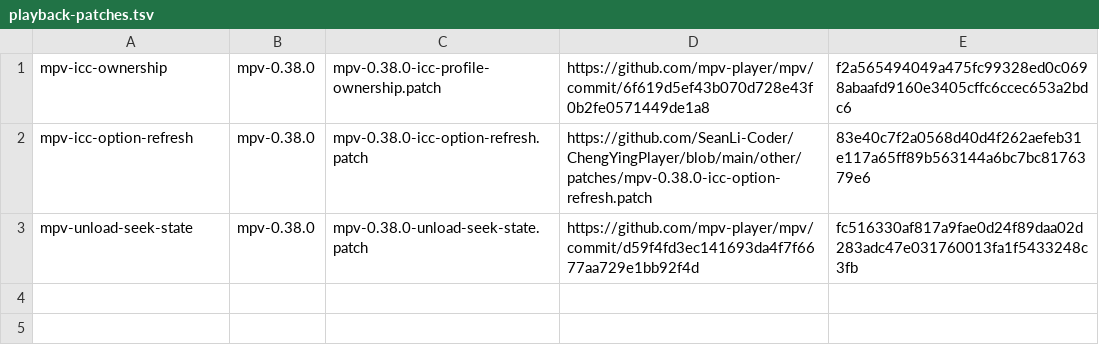
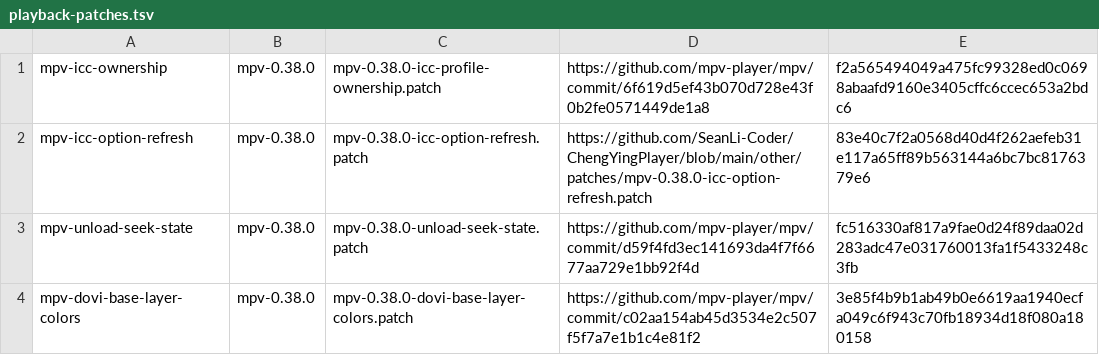
Before and after one commit to SeanLi-Coder/ChengYingPlayer, a TSV file: other/patches/playback-patches.tsv, drawn as a sheet; the diff names each change by its address in the sheet, - before the commit and + after, or states it on an @@ line.

Commit message:
Fix Dolby Vision HLG base-layer playback and restore SDR color state

```diff
--- a/other/patches/playback-patches.tsv
+++ b/other/patches/playback-patches.tsv
+row 4: mpv-dovi-base-layer-colors | mpv-0.38.0 | mpv-0.38.0-dovi-base-layer-colors.patch | https://github.com/mpv-player/mpv/commit/c02aa154ab45d3534e2c507f5f7a7e1b1c4e81f2 | 3e85f4b9b1ab49b0e6619aa1940ecfa049c6f943c70fb18934d18f080a180158
```
Also changed, not shown: 27 other files.
